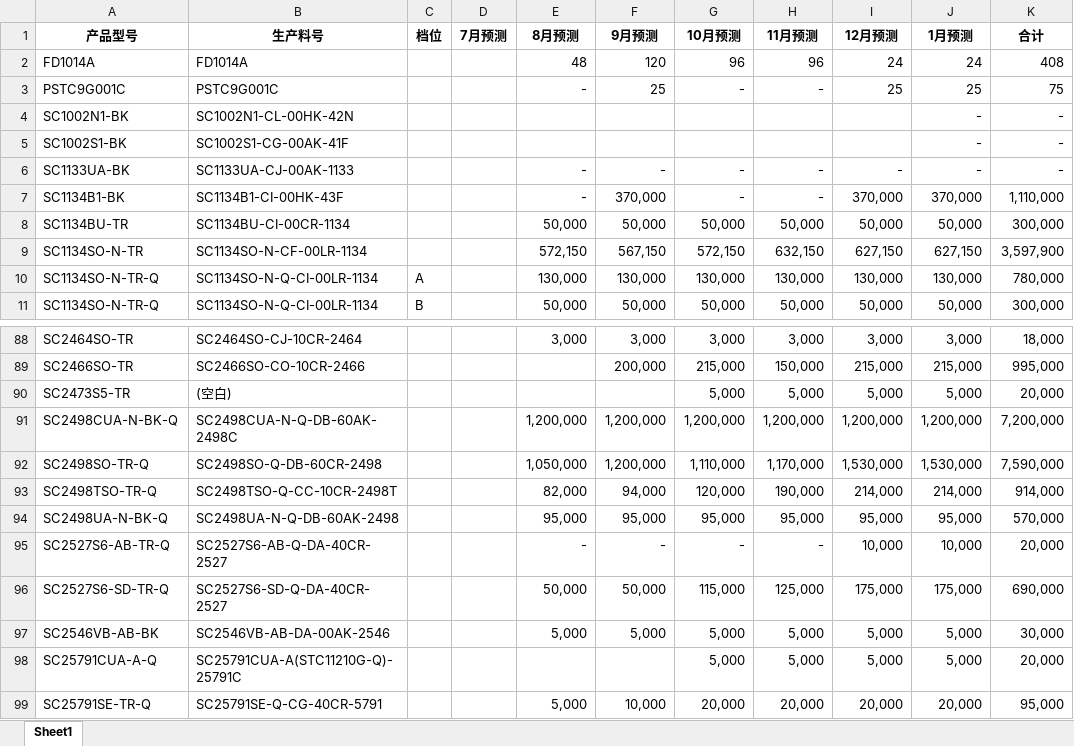
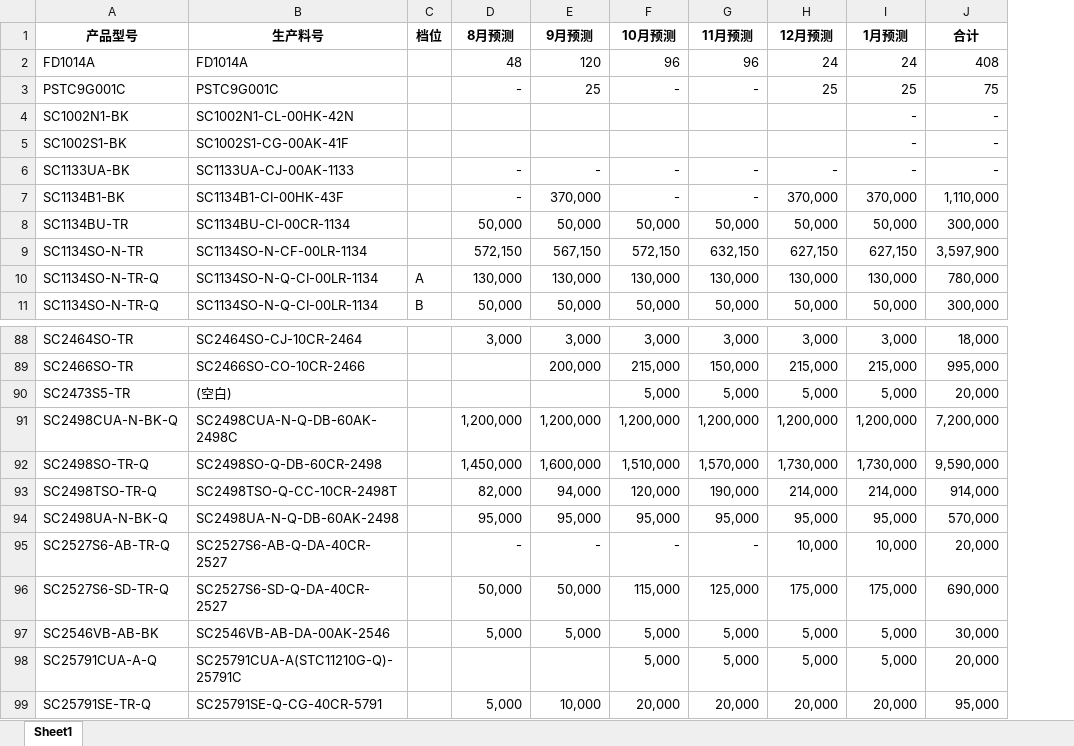
Before and after one commit to TTTriste06/operation_planning-, an Excel workbook: 预测.xlsx, sheet Sheet1, drawn as a sheet; only a part is shown, gaps mark what is left out; values as stored, in another font and other column widths than the file's, no borders; removed rows and columns are numbered as before the commit, all else as after; the diff covers the shown part only; the diff names each change by its address in the sheet, - before the commit and + after, or states it on an @@ line.

```diff
--- a/预测.xlsx (sheet Sheet1)
+++ b/预测.xlsx (sheet Sheet1)
-column D (7月预测), empty
-D92 (8月预测): 1,050,000
+D92 (8月预测): 1,450,000
-E92 (9月预测): 1,200,000
+E92 (9月预测): 1,600,000
-F92 (10月预测): 1,110,000
+F92 (10月预测): 1,510,000
-G92 (11月预测): 1,170,000
+G92 (11月预测): 1,570,000
-H92 (12月预测): 1,530,000
+H92 (12月预测): 1,730,000
-I92 (1月预测): 1,530,000
+I92 (1月预测): 1,730,000
-J92 (合计): 7,590,000
+J92 (合计): 9,590,000
```
Also changed, not shown: 150 removed rows elsewhere in this sheet, formulas that keep their value.
